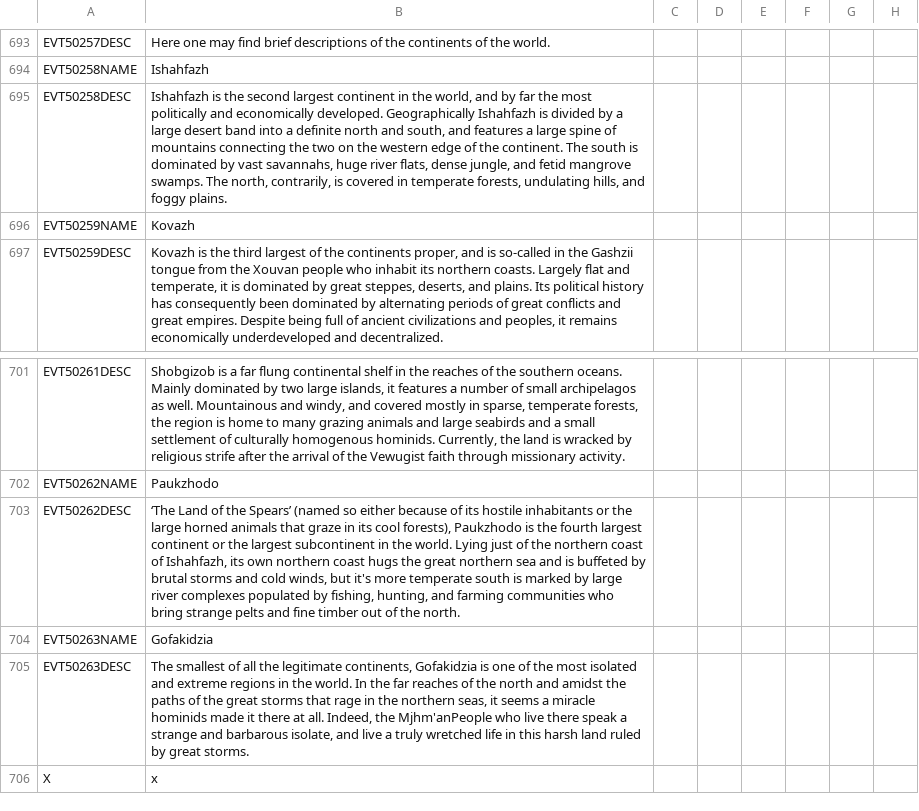
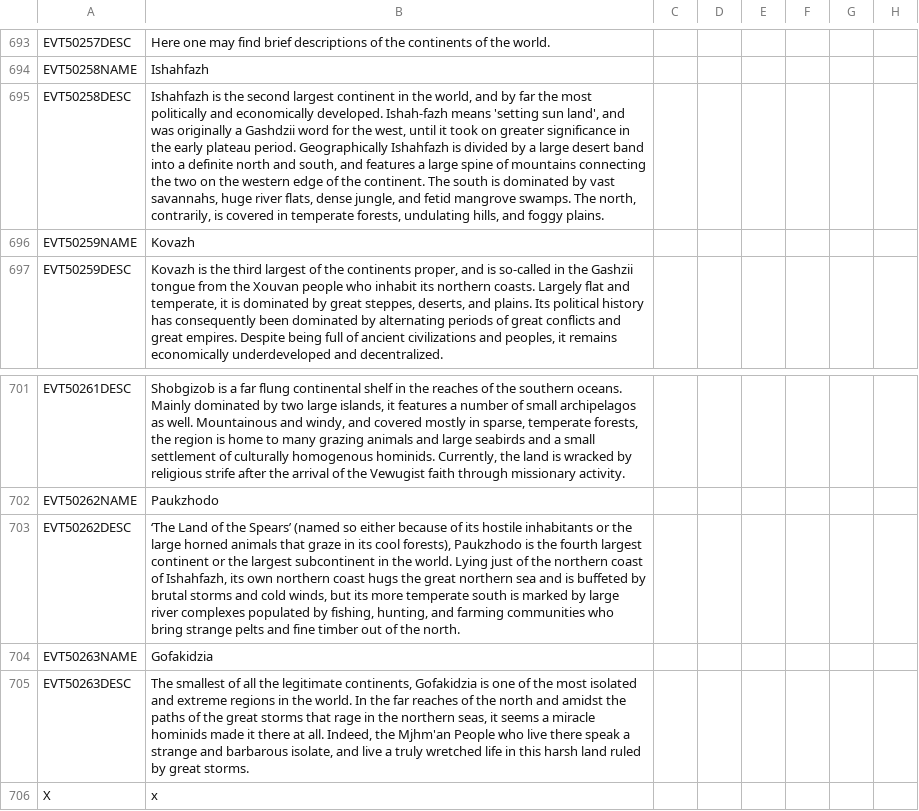
Before and after one commit to Gubelio/GGG, a CSV file: GGG/localisation/00_GGG_events.csv, drawn as a sheet; only a part is shown, gaps mark what is left out; the diff names each change by its address in the sheet, - before the commit and + after, or states it on an @@ line.

Commit message:
Update 00_GGG_events.csv

```diff
--- a/GGG/localisation/00_GGG_events.csv
+++ b/GGG/localisation/00_GGG_events.csv
-B695: …economically developed. Geographically Ishahfazh…
+B695: …economically developed. Ishah-fazh means 'setting sun land', and was originally a Gashdzii word for the west, until it took on greater significance in the early plateau period. Geographically Ishahfazh…
-B703: …winds, but it's more temperate…
+B703: …winds, but its more temperate…
-B705: …Indeed, the Mjhm'anPeople who live…
+B705: …Indeed, the Mjhm'an People who live…
```
